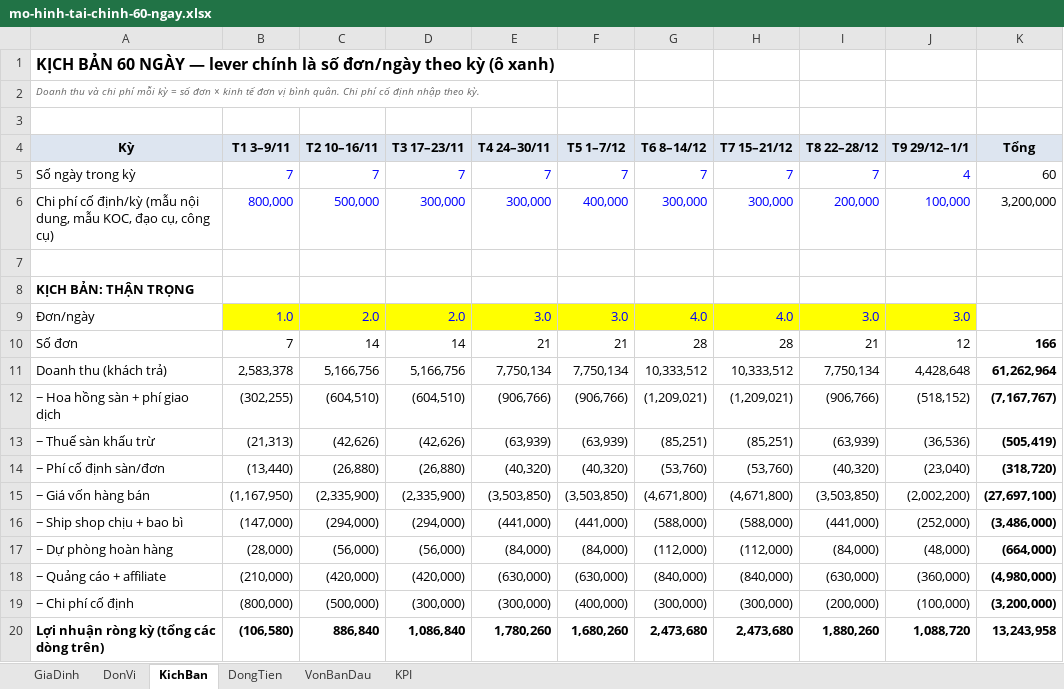
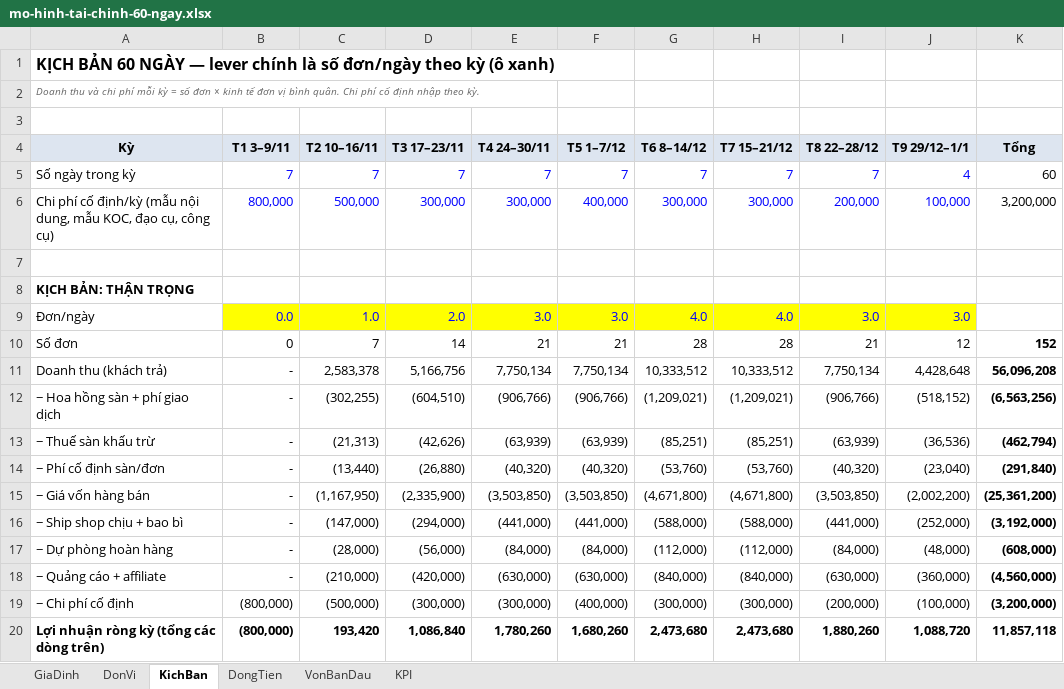
Before and after one commit to khanhlc04/BIKEO_MMO_2026, an Excel workbook: couple-brand/04-finance/mo-hinh-tai-chinh-60-ngay.xlsx, sheet KichBan, drawn as a sheet; only a part is shown; values as stored, in another font and other column widths than the file's, no borders; the diff covers the shown part only; the diff names each change by its address in the sheet, - before the commit and + after, or states it on an @@ line.

```diff
--- a/couple-brand/04-finance/mo-hinh-tai-chinh-60-ngay.xlsx (sheet KichBan)
+++ b/couple-brand/04-finance/mo-hinh-tai-chinh-60-ngay.xlsx (sheet KichBan)
-B9 (T1 3–9/11): 1.0
+B9 (T1 3–9/11): 0.0
-C9 (T2 10–16/11): 2.0
+C9 (T2 10–16/11): 1.0
-B10 (T1 3–9/11): 7
+B10 (T1 3–9/11): 0
-C10 (T2 10–16/11): 14
+C10 (T2 10–16/11): 7
-K10 (Tổng): 166
+K10 (Tổng): 152
-B11 (T1 3–9/11): 2,583,378
+B11 (T1 3–9/11): -
-C11 (T2 10–16/11): 5,166,756
+C11 (T2 10–16/11): 2,583,378
-K11 (Tổng): 61,262,964
+K11 (Tổng): 56,096,208
-B12 (T1 3–9/11): (302,255)
+B12 (T1 3–9/11): -
-C12 (T2 10–16/11): (604,510)
+C12 (T2 10–16/11): (302,255)
-K12 (Tổng): (7,167,767)
+K12 (Tổng): (6,563,256)
-B13 (T1 3–9/11): (21,313)
+B13 (T1 3–9/11): -
-C13 (T2 10–16/11): (42,626)
+C13 (T2 10–16/11): (21,313)
-K13 (Tổng): (505,419)
+K13 (Tổng): (462,794)
-B14 (T1 3–9/11): (13,440)
+B14 (T1 3–9/11): -
-C14 (T2 10–16/11): (26,880)
+C14 (T2 10–16/11): (13,440)
-K14 (Tổng): (318,720)
+K14 (Tổng): (291,840)
-B15 (T1 3–9/11): (1,167,950)
+B15 (T1 3–9/11): -
-C15 (T2 10–16/11): (2,335,900)
+C15 (T2 10–16/11): (1,167,950)
-K15 (Tổng): (27,697,100)
+K15 (Tổng): (25,361,200)
-B16 (T1 3–9/11): (147,000)
+B16 (T1 3–9/11): -
-C16 (T2 10–16/11): (294,000)
+C16 (T2 10–16/11): (147,000)
-K16 (Tổng): (3,486,000)
+K16 (Tổng): (3,192,000)
-B17 (T1 3–9/11): (28,000)
+B17 (T1 3–9/11): -
-C17 (T2 10–16/11): (56,000)
+C17 (T2 10–16/11): (28,000)
-K17 (Tổng): (664,000)
+K17 (Tổng): (608,000)
-B18 (T1 3–9/11): (210,000)
+B18 (T1 3–9/11): -
-C18 (T2 10–16/11): (420,000)
+C18 (T2 10–16/11): (210,000)
-K18 (Tổng): (4,980,000)
+K18 (Tổng): (4,560,000)
-B20 (T1 3–9/11): (106,580)
+B20 (T1 3–9/11): (800,000)
-C20 (T2 10–16/11): 886,840
+C20 (T2 10–16/11): 193,420
-K20 (Tổng): 13,243,958
+K20 (Tổng): 11,857,118
```
Also changed, not shown: 6 added rows, 6 removed rows and 32 edited cells elsewhere in this sheet, sheet DongTien, sheet GiaDinh, sheet DonVi, 28 other files.
